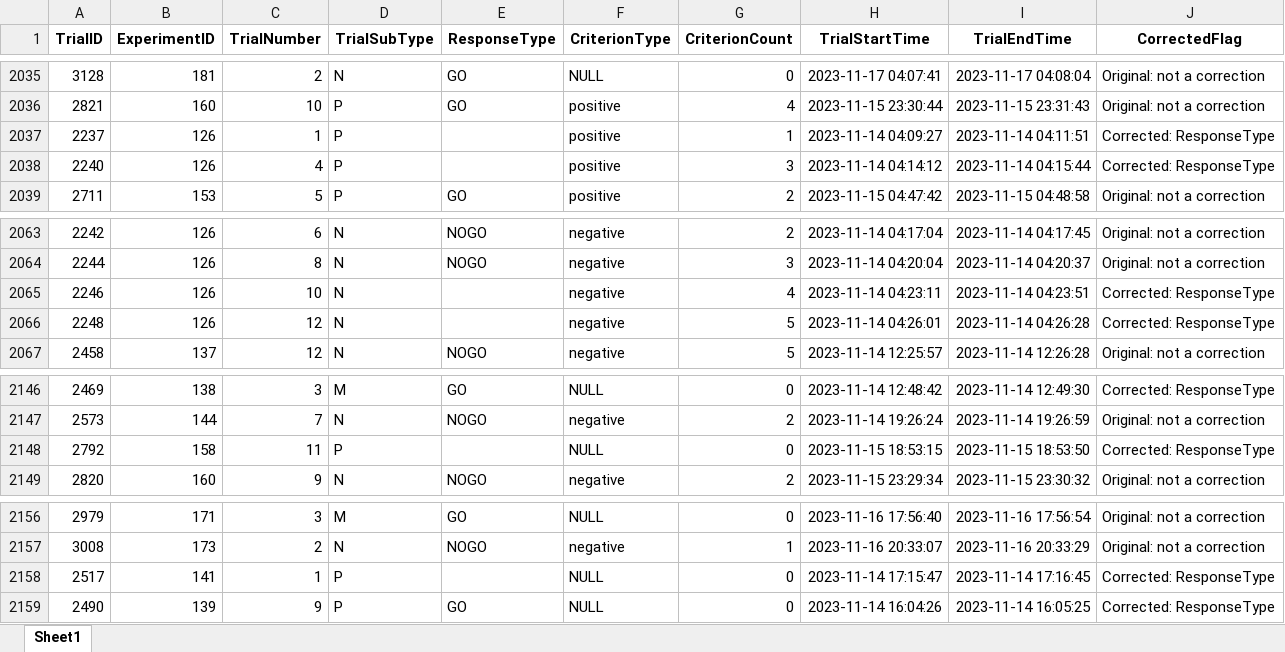
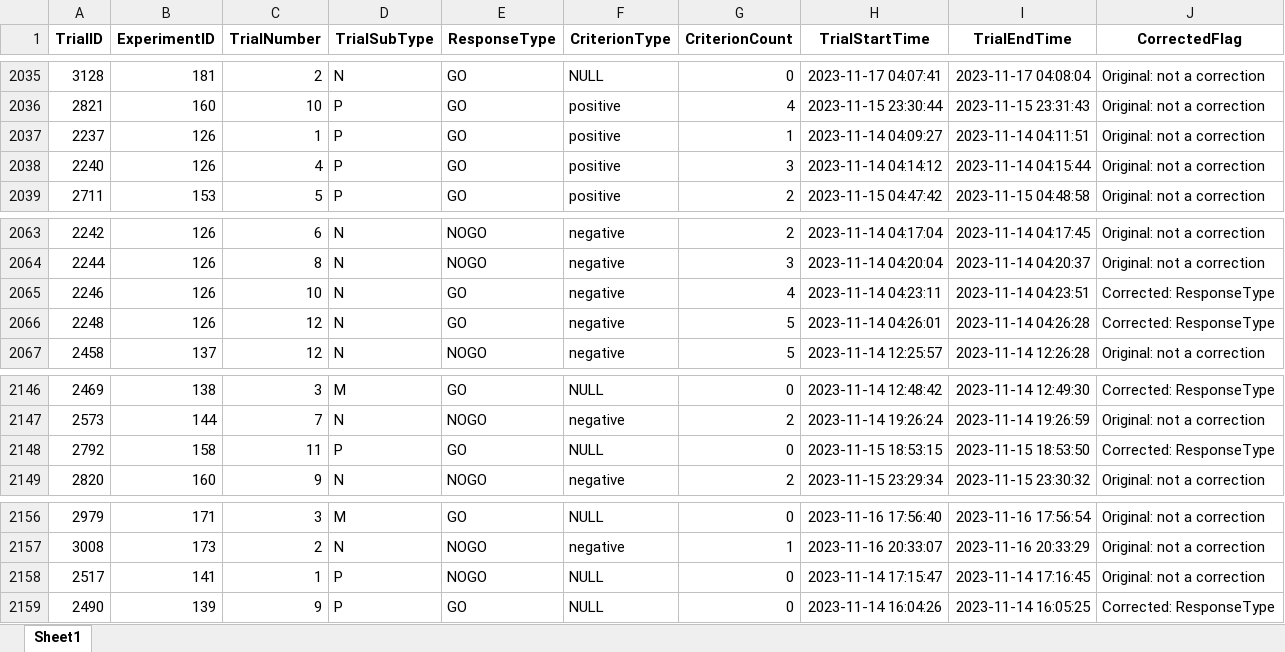
Before and after one commit to DataBooth/horselogic-nb-publish, an Excel workbook: results/CB/CorrectTrials.xlsx, sheet Sheet1, drawn as a sheet; only a part is shown, gaps mark what is left out; values as stored, in another font and other column widths than the file's, no borders; the diff names each change by its address in the sheet, - before the commit and + after, or states it on an @@ line.

```diff
--- a/results/CB/CorrectTrials.xlsx (sheet Sheet1)
+++ b/results/CB/CorrectTrials.xlsx (sheet Sheet1)
-E2037:E2038 (ResponseType): (empty)
+E2037:E2038 (ResponseType): GO
-J2037:J2038 (CorrectedFlag): Corrected: ResponseType
+J2037:J2038 (CorrectedFlag): Original: not a correction
-E2065:E2066 (ResponseType): (empty)
+E2065:E2066 (ResponseType): GO
-E2148 (ResponseType): (empty)
+E2148 (ResponseType): GO
-E2158 (ResponseType): (empty)
+E2158 (ResponseType): NOGO
-J2158 (CorrectedFlag): Corrected: ResponseType
+J2158 (CorrectedFlag): Original: not a correction
```
Also changed, not shown: results/CB/ActualCorrections.xlsx, results/CB/Corrections.xlsx, 27 other files.
